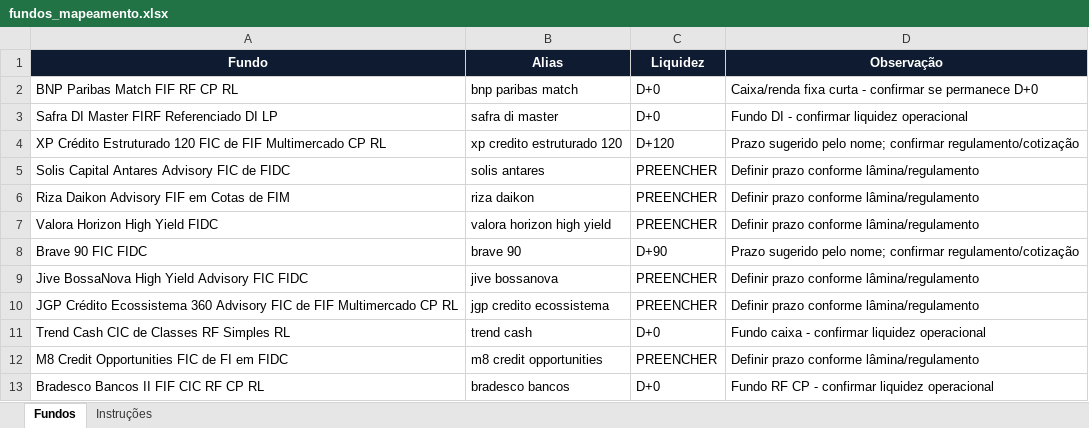
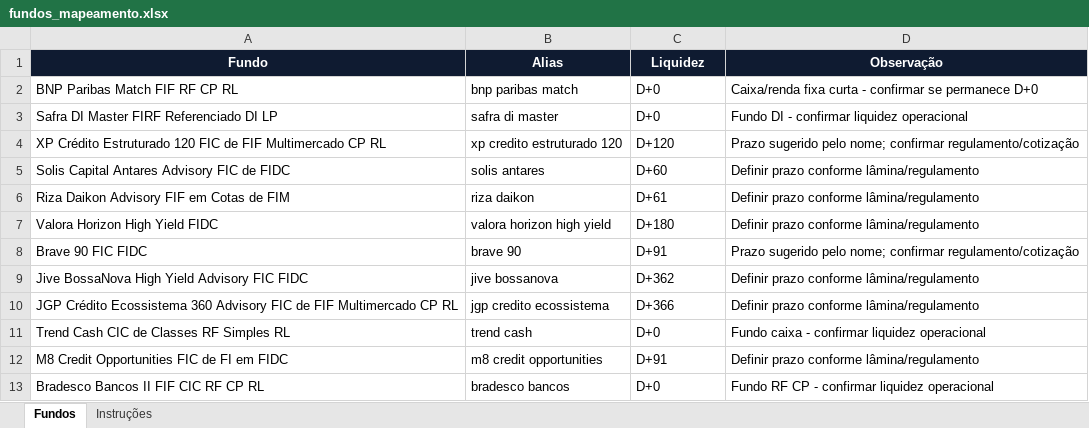
Before and after one commit to AloacaoMWealth/tesourariasementestropical, an Excel workbook: data/config/fundos_mapeamento.xlsx, sheet Fundos, drawn as a sheet; values as stored, in another font and other column widths than the file's, no borders; table styles not drawn; the diff names each change by its address in the sheet, - before the commit and + after, or states it on an @@ line.

Commit message:
Add files via upload

```diff
--- a/data/config/fundos_mapeamento.xlsx (sheet Fundos)
+++ b/data/config/fundos_mapeamento.xlsx (sheet Fundos)
-C5 (Liquidez): PREENCHER
+C5 (Liquidez): D+60
-C6 (Liquidez): PREENCHER
+C6 (Liquidez): D+61
-C7 (Liquidez): PREENCHER
+C7 (Liquidez): D+180
-C8 (Liquidez): D+90
+C8 (Liquidez): D+91
-C9 (Liquidez): PREENCHER
+C9 (Liquidez): D+362
-C10 (Liquidez): PREENCHER
+C10 (Liquidez): D+366
-C12 (Liquidez): PREENCHER
+C12 (Liquidez): D+91
```
